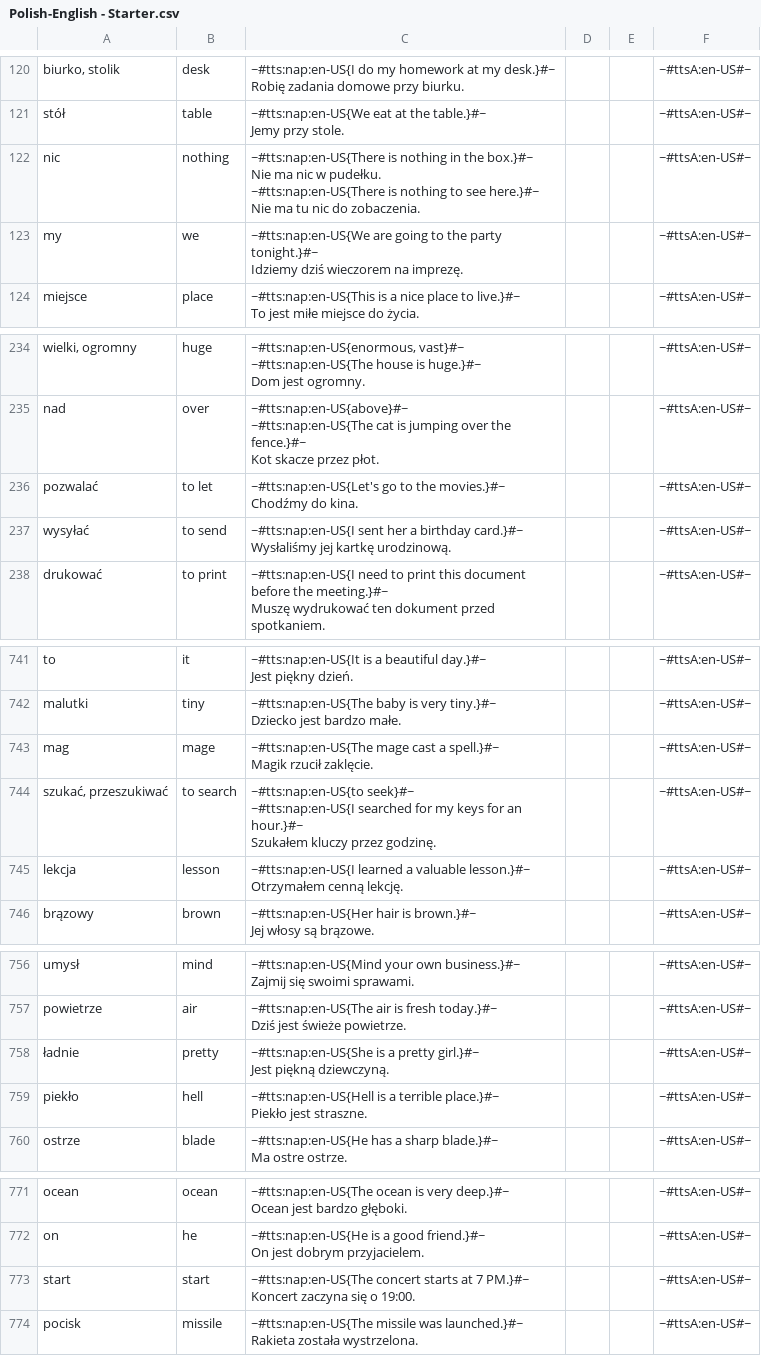
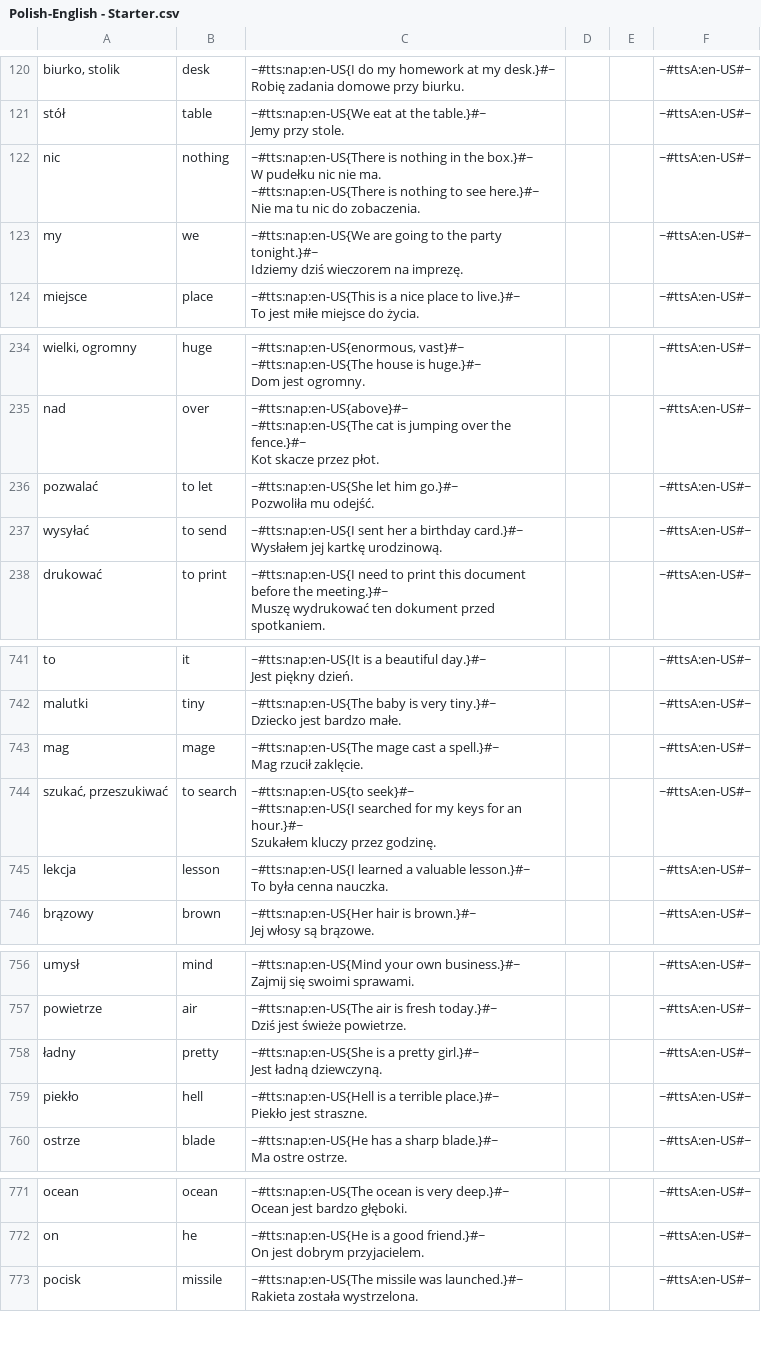
Before and after one commit to AntLightCode/spreadsheetmemo-library, a CSV file: Vocabulary & Language Practice/Polish-English - Starter.csv, drawn as a sheet; only a part is shown, gaps mark what is left out; the diff covers the shown part only.

```diff
--- a/Vocabulary & Language Practice/Polish-English - Starter.csv
+++ b/Vocabulary & Language Practice/Polish-English - Starter.csv
@@ -315,7 +315,7 @@ stół,table,"~#tts:nap:en-US{We eat at the table.}#~
 Jemy przy stole.",,,~#ttsA:en-US#~
-nic,nothing,"~#tts:nap:en-US{There is nothing in the box.}#~
-Nie ma nic w pudełku.
-
-~#tts:nap:en-US{There is nothing to see here.}#~
-Nie ma tu nic do zobaczenia.",,,~#ttsA:en-US#~
+nic,nothing,"~#tts:nap:en-US{There is nothing in the box.}#~
+W pudełku nic nie ma.
+
+~#tts:nap:en-US{There is nothing to see here.}#~
+Nie ma tu nic do zobaczenia.",,,~#ttsA:en-US#~
 my,we,"~#tts:nap:en-US{We are going to the party tonight.}#~
@@ -656,6 +656,6 @@ nad,over,"~#tts:nap:en-US{above}#~
 Kot skacze przez płot.",,,~#ttsA:en-US#~
-pozwalać,to let,"~#tts:nap:en-US{Let's go to the movies.}#~
-Chodźmy do kina.",,,~#ttsA:en-US#~
-wysyłać,to send,"~#tts:nap:en-US{I sent her a birthday card.}#~
-Wysłaliśmy jej kartkę urodzinową.",,,~#ttsA:en-US#~
+pozwalać,to let,"~#tts:nap:en-US{She let him go.}#~
+Pozwoliła mu odejść.",,,~#ttsA:en-US#~
+wysyłać,to send,"~#tts:nap:en-US{I sent her a birthday card.}#~
+Wysłałem jej kartkę urodzinową.",,,~#ttsA:en-US#~
 drukować,to print,"~#tts:nap:en-US{I need to print this document before the meeting.}#~
@@ -1923,4 +1924,4 @@ malutki,tiny,"~#tts:nap:en-US{The baby is very tiny.}#~
 Dziecko jest bardzo małe.",,,~#ttsA:en-US#~
-mag,mage,"~#tts:nap:en-US{The mage cast a spell.}#~
-Magik rzucił zaklęcie.",,,~#ttsA:en-US#~
+mag,mage,"~#tts:nap:en-US{The mage cast a spell.}#~
+Mag rzucił zaklęcie.",,,~#ttsA:en-US#~
 "szukać, przeszukiwać",to search,"~#tts:nap:en-US{to seek}#~
@@ -1929,4 +1930,4 @@ Magik rzucił zaklęcie.",,,~#ttsA:en-US#~
 Szukałem kluczy przez godzinę.",,,~#ttsA:en-US#~
-lekcja,lesson,"~#tts:nap:en-US{I learned a valuable lesson.}#~
-Otrzymałem cenną lekcję.",,,~#ttsA:en-US#~
+lekcja,lesson,"~#tts:nap:en-US{I learned a valuable lesson.}#~
+To była cenna nauczka.",,,~#ttsA:en-US#~
 brązowy,brown,"~#tts:nap:en-US{Her hair is brown.}#~
@@ -1959,4 +1960,4 @@ powietrze,air,"~#tts:nap:en-US{The air is fresh today.}#~
 Dziś jest świeże powietrze.",,,~#ttsA:en-US#~
-ładnie,pretty,"~#tts:nap:en-US{She is a pretty girl.}#~
-Jest piękną dziewczyną.",,,~#ttsA:en-US#~
+ładny,pretty,"~#tts:nap:en-US{She is a pretty girl.}#~
+Jest ładną dziewczyną.",,,~#ttsA:en-US#~
 piekło,hell,"~#tts:nap:en-US{Hell is a terrible place.}#~
@@ -1990,4 +1991,2 @@ on,he,"~#tts:nap:en-US{He is a good friend.}#~
 On jest dobrym przyjacielem.",,,~#ttsA:en-US#~
-start,start,"~#tts:nap:en-US{The concert starts at 7 PM.}#~
-Koncert zaczyna się o 19:00.",,,~#ttsA:en-US#~
 pocisk,missile,"~#tts:nap:en-US{The missile was launched.}#~
```
Also changed, not shown: 22 edited cells elsewhere in this file, Vocabulary & Language Practice/Polish-English - Advanced.csv, Vocabulary & Language Practice/Polish-German.csv.
